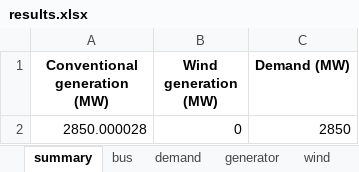
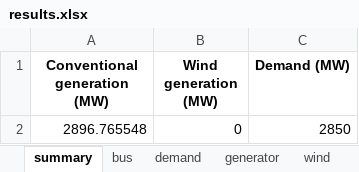
Before and after one commit to bukhsh/oats, an Excel workbook: results/results.xlsx, sheet summary, drawn as a sheet; values as stored, in another font and other column widths than the file's, no borders; the diff names each change by its address in the sheet, - before the commit and + after, or states it on an @@ line.

```diff
--- a/results/results.xlsx (sheet summary)
+++ b/results/results.xlsx (sheet summary)
-A2 (Conventional generation (MW)): 2850.000028
+A2 (Conventional generation (MW)): 2896.765548
```
Also changed, not shown: sheet generator, sheet wind, sheet bus, sheet transformer, sheet branch, sheet demand, testcases/case24_ieee_rts.xlsx, 15 other files.
